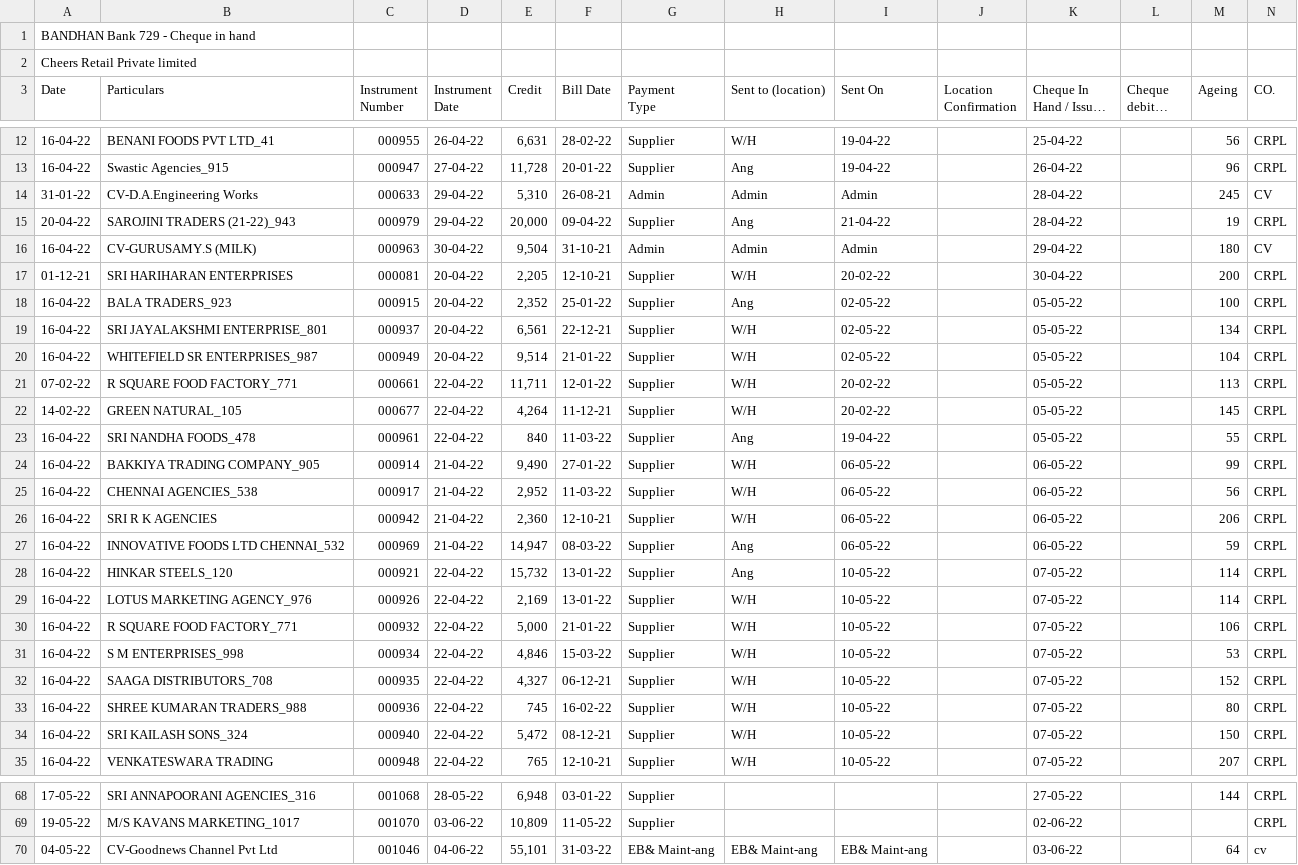
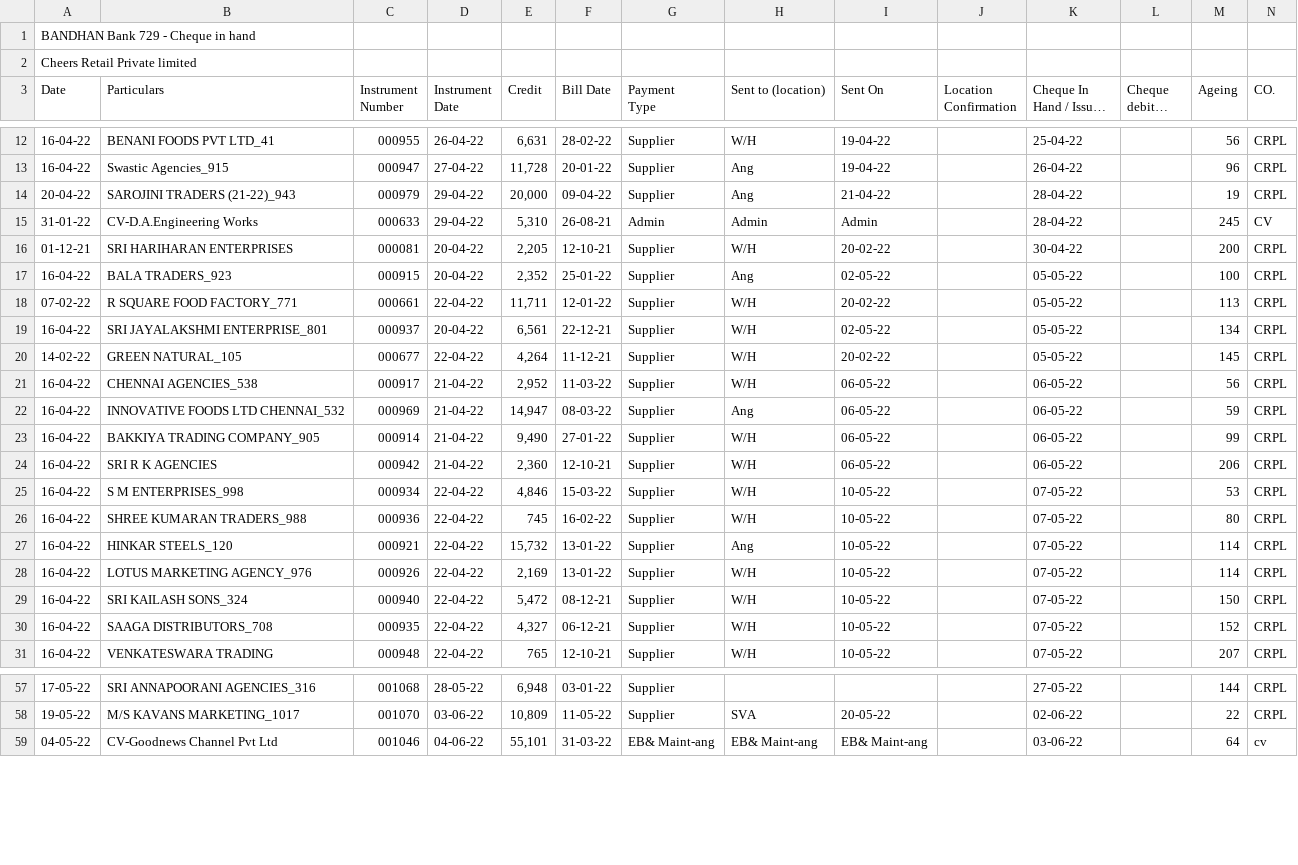
Before and after one commit to SimbhuTwice/CheersAcc, a CSV file: cheers1.csv, drawn as a sheet; only a part is shown, gaps mark what is left out; long unchanged cells end in …; removed rows and columns are numbered as before the commit, all else as after; rows hold the shown columns only; the diff covers the shown part only; the diff names each change by its address in the sheet, - before the commit and + after, or states it on an @@ line.

```diff
--- a/cheers1.csv
+++ b/cheers1.csv
@@ row 15 moved to row 14: 20-04-22 @@
-row 16: 16-04-22 | CV-GURUSAMY.S (MILK) | 000963 | 30-04-22 | 9,504 | 31-10-21 | Admin | Admin | Admin |  | 29-04-22 |  | 180 | CV
@@ row 21 moved to row 18: 07-02-22 @@
-row 20: 16-04-22 | WHITEFIELD SR ENTERPRISES_987 | 000949 | 20-04-22 | 9,514 | 21-01-22 | Supplier | W/H | 02-05-22 |  | 05-05-22 |  | 104 | CRPL
-row 23: 16-04-22 | SRI NANDHA FOODS_478 | 000961 | 22-04-22 | 840 | 11-03-22 | Supplier | Ang | 19-04-22 |  | 05-05-22 |  | 55 | CRPL
@@ row 25 moved to row 21: 16-04-22 @@
@@ row 27 moved to row 22: 16-04-22 @@
@@ row 31 moved to row 25: 16-04-22 @@
@@ row 33 moved to row 26: 16-04-22 @@
-B29 (Particulars): R SQUARE FOOD FACTORY_771
+B29 (Particulars): SRI KAILASH SONS_324
-C29 (Instrument Number): 000932
+C29 (Instrument Number): 000940
-E29 (Credit): 5,000
+E29 (Credit): 5,472
-F29 (Bill Date): 21-01-22
+F29 (Bill Date): 08-12-21
-M29 (Ageing): 106
+M29 (Ageing): 150
-row 34: 16-04-22 | SRI KAILASH SONS_324 | 000940 | 22-04-22 | 5,472 | 08-12-21 | Supplier | W/H | 10-05-22 |  | 07-05-22 |  | 150 | CRPL
-H58 (Sent to (location)): (empty)
+H58 (Sent to (location)): SVA
-I58 (Sent On): (empty)
+I58 (Sent On): 20-05-22
-M58 (Ageing): (empty)
+M58 (Ageing): 22
```
Also changed, not shown: 5 added rows, 7 removed rows, 5 moved rows and 7 edited cells elsewhere in this file, summary.csv.
